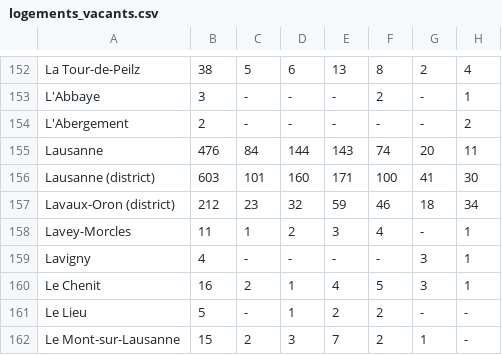
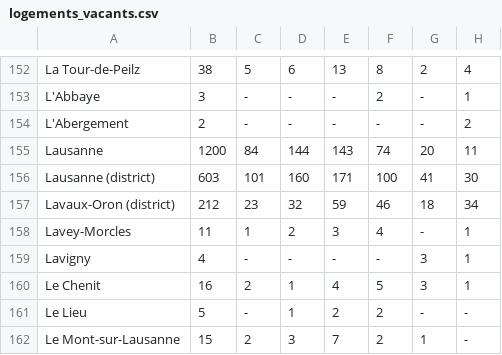
Before and after one commit to Matthieu712/analyse-vaud, a CSV file: logements_vacants.csv, drawn as a sheet; only a part is shown, gaps mark what is left out; the diff names each change by its address in the sheet, - before the commit and + after, or states it on an @@ line.

```diff
--- a/logements_vacants.csv
+++ b/logements_vacants.csv
-B155: 476
+B155: 1200
```
Also changed, not shown: tp.csv, 1 other file.
